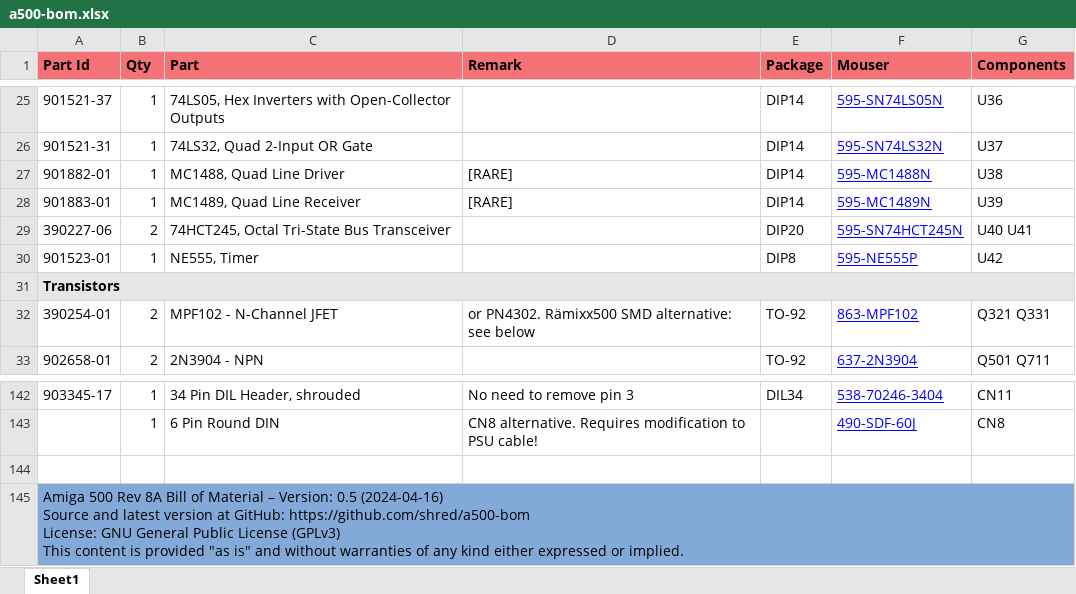
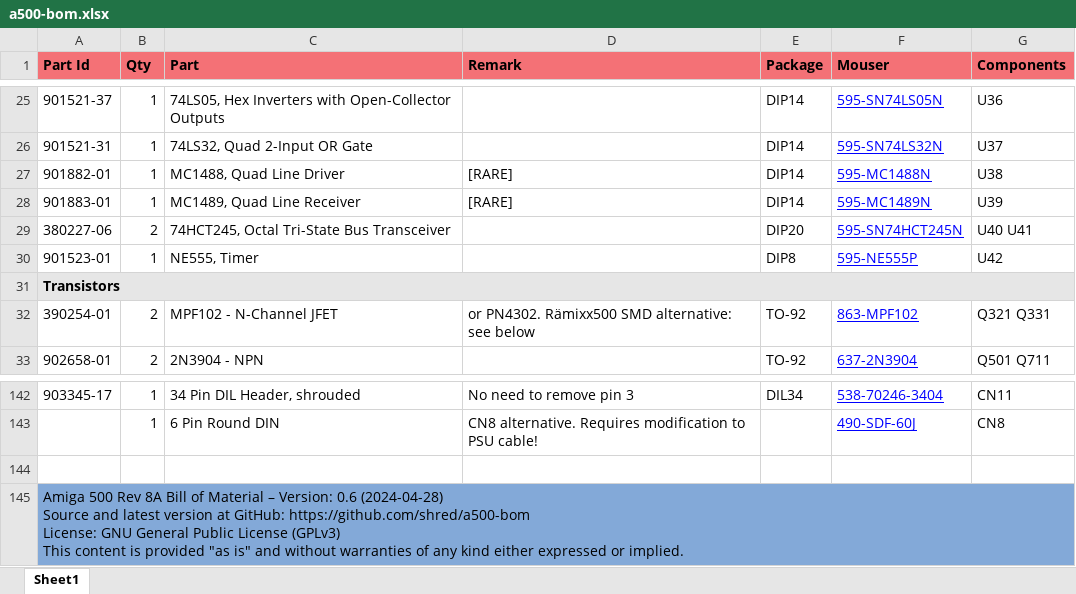
Before and after one commit to shred/a500-bom, an Excel workbook: docs/a500-bom.xlsx, sheet Sheet1, drawn as a sheet; only a part is shown, gaps mark what is left out; values as stored, in another font and other column widths than the file's, no borders; ↵ is a line break in a cell; the diff names each change by its address in the sheet, - before the commit and + after, or states it on an @@ line.

Commit message:
Fix 74HCT245 part ID (#1)

```diff
--- a/docs/a500-bom.xlsx (sheet Sheet1)
+++ b/docs/a500-bom.xlsx (sheet Sheet1)
-A29 (Part Id): 390227-06
+A29 (Part Id): 380227-06
-A145 (Part Id): …– Version: 0.5 (2024-04-16) ↵ Source and…
+A145 (Part Id): …– Version: 0.6 (2024-04-28) ↵ Source and…
```
Also changed, not shown: 5 other files.
